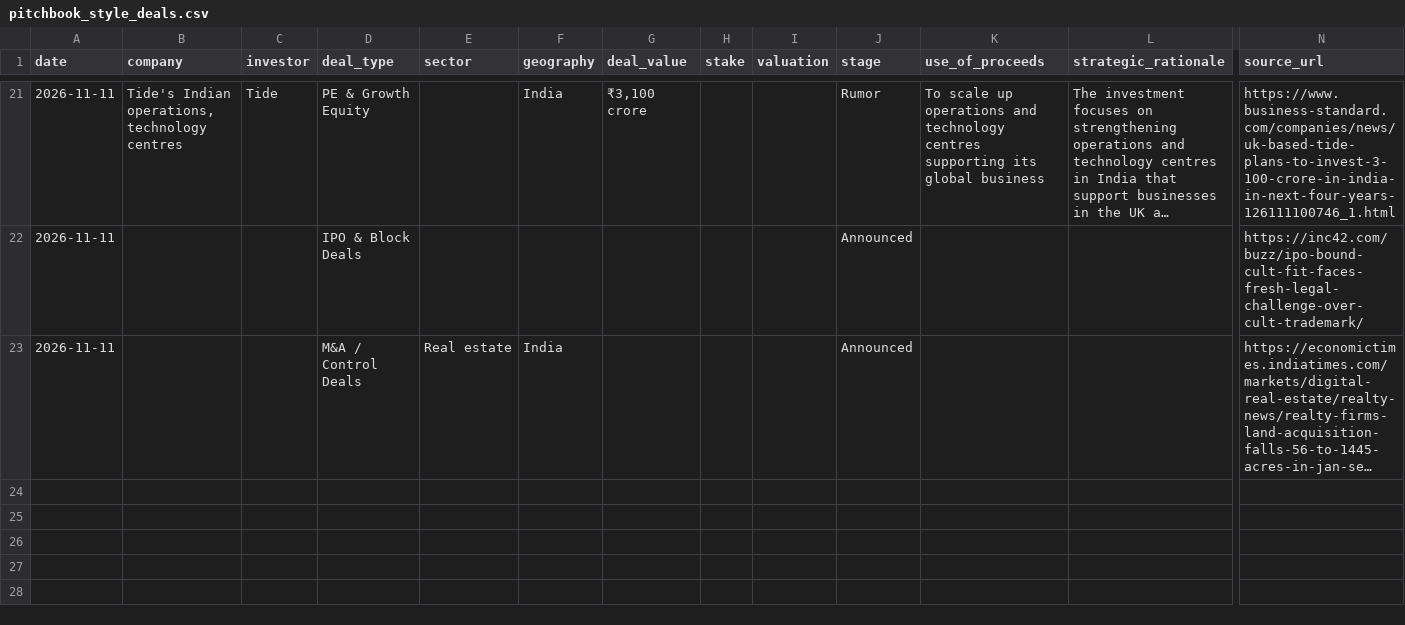
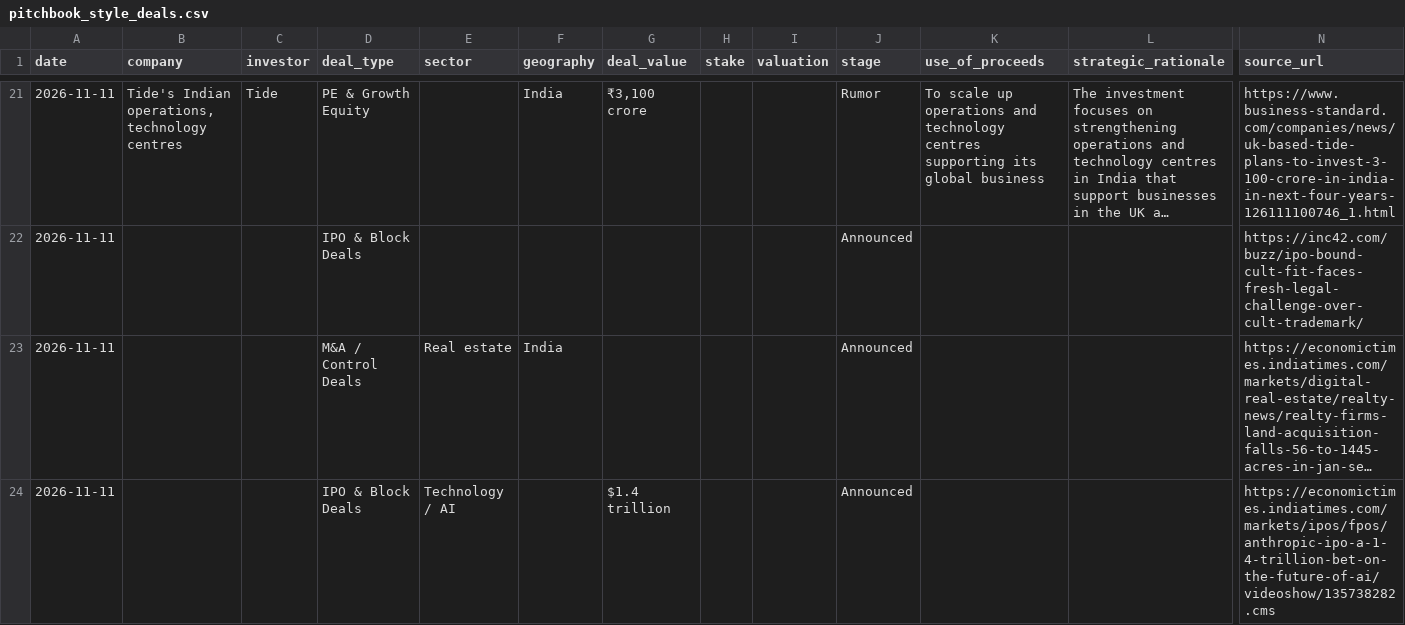
Before and after one commit to aarreev12342/morning-brief, a CSV file: data/pitchbook_style_deals.csv, drawn as a sheet; only a part is shown, gaps mark what is left out; long unchanged cells end in …; rows hold the shown columns only; the diff names each change by its address in the sheet, - before the commit and + after, or states it on an @@ line.

```diff
--- a/data/pitchbook_style_deals.csv
+++ b/data/pitchbook_style_deals.csv
+row 24: 2026-11-11 |  |  | IPO & Block Deals | Technology / AI |  | $1.4 trillion |  |  | Announced |  |  | https://economictimes.indiatimes.com/markets/ipos/fpos/anthropic-ipo-a-1-4-trillion-bet-on-the-future-of-ai/videoshow/135738282.cms
```
Also changed, not shown: data/deals.csv.
